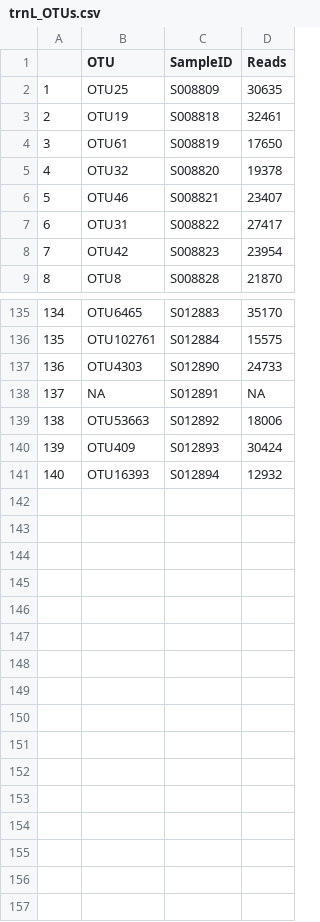
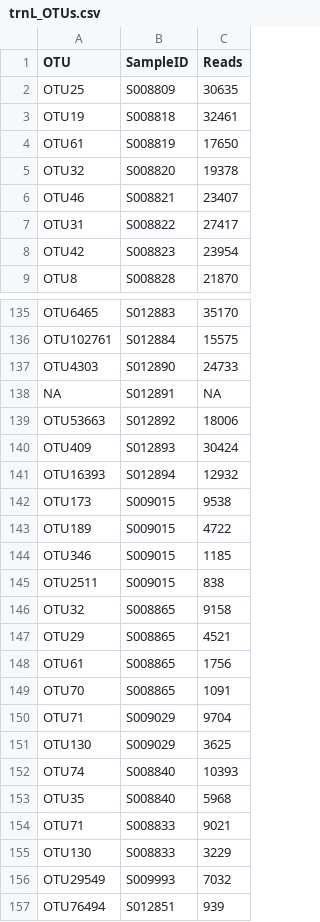
Before and after one commit to weecology/Metabarcoding, a CSV file: Data/SequencedData/Plants/ProcessedData/trnL_OTUs.csv, drawn as a sheet; only a part is shown, gaps mark what is left out; removed rows and columns are numbered as before the commit, all else as after; the diff names each change by its address in the sheet, - before the commit and + after, or states it on an @@ line.

Commit message:
Add "passed" ids to trnL_OTU file

```diff
--- a/Data/SequencedData/Plants/ProcessedData/trnL_OTUs.csv
+++ b/Data/SequencedData/Plants/ProcessedData/trnL_OTUs.csv
-column A, rows 2-9: 1 | 2 | 3 | 4 | 5 | 6 | 7 | 8; rows 135-141: 134 | 135 | 136 | 137 | 138 | 139 | 140
+row 142: OTU173 | S009015 | 9538
+row 143: OTU189 | S009015 | 4722
+row 144: OTU346 | S009015 | 1185
+row 145: OTU2511 | S009015 | 838
+row 146: OTU32 | S008865 | 9158
+row 147: OTU29 | S008865 | 4521
+row 148: OTU61 | S008865 | 1756
+row 149: OTU70 | S008865 | 1091
+row 150: OTU71 | S009029 | 9704
+row 151: OTU130 | S009029 | 3625
+row 152: OTU74 | S008840 | 10393
+row 153: OTU35 | S008840 | 5968
+row 154: OTU71 | S008833 | 9021
+row 155: OTU130 | S008833 | 3229
+row 156: OTU29549 | S009993 | 7032
+row 157: OTU76494 | S012851 | 939
```
